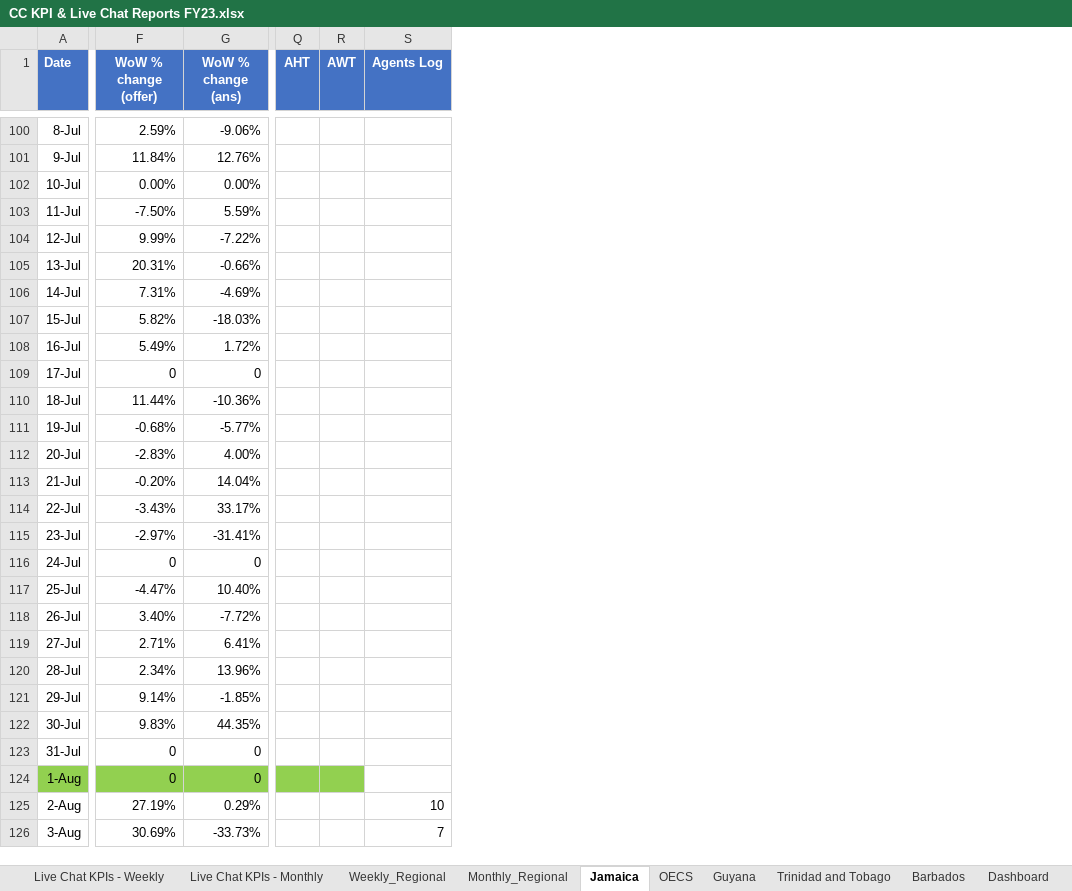
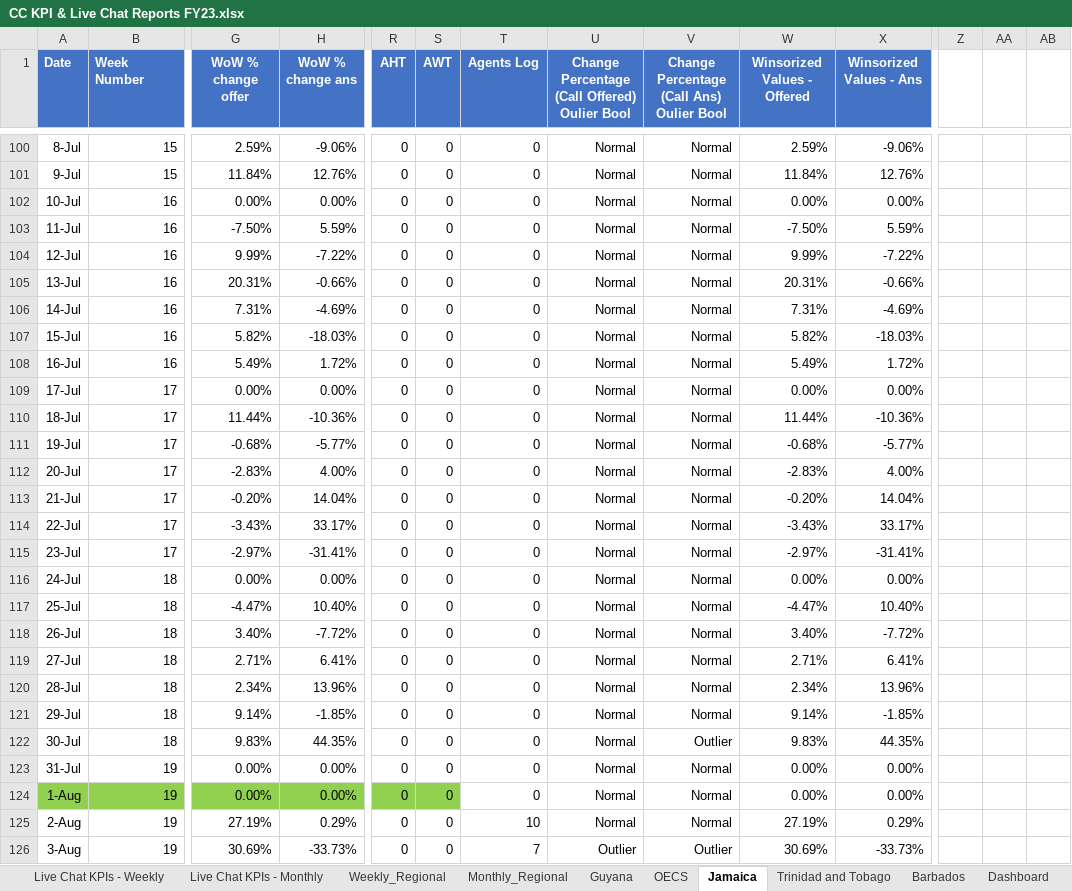
Before and after one commit to lightful876/Unicomer_Regional, an Excel workbook: CC KPI & Live Chat Reports FY23.xlsx, sheet Jamaica, drawn as a sheet; only a part is shown, gaps mark what is left out; values as stored, in another font and other column widths than the file's, no borders; charts and pictures and table styles not drawn; addresses are those after the commit; the diff covers the shown part only; the diff names each change by its address in the sheet, - before the commit and + after, or states it on an @@ line.

```diff
--- a/CC KPI & Live Chat Reports FY23.xlsx (sheet Jamaica)
+++ b/CC KPI & Live Chat Reports FY23.xlsx (sheet Jamaica)
@@ sheet tab order changed: Live Chat KPIs - Weekly | Live Chat KPIs - Monthly | Weekly_Regional | Monthly_Regional | Guyana | OECS | Jamaica | Trinidad and Tobago | Barbados | Dashboard @@
+column B (Week Number), rows 100-126: 15 | 15 | 16 | 16 | 16 | 16 | 16 | 16 | 16 | 17 | 17 | 17 | 17 | 17 | 17 | 17 | 18 | 18 | 18 | 18 | 18 | 18 | 18 | 19 | 19 | 19 | 19
+column U, row 1: Change Percentage (Call Offered) Oulier Bool; rows 100-126: Normal | Normal | Normal | Normal | Normal | Normal | Normal | Normal | Normal | Normal | Normal | Normal | Normal | Normal | Normal | Normal | Normal | Normal | Normal | Normal | Normal | Normal | Normal | Normal | Normal | Normal | Outlier
+column V, row 1: Change Percentage (Call Ans) Oulier Bool; rows 100-126: Normal | Normal | Normal | Normal | Normal | Normal | Normal | Normal | Normal | Normal | Normal | Normal | Normal | Normal | Normal | Normal | Normal | Normal | Normal | Normal | Normal | Normal | Outlier | Normal | Normal | Normal | Outlier
+column W (Winsorized Values - Offered), rows 100-126: 2.59% | 11.84% | 0.00% | -7.50% | 9.99% | 20.31% | 7.31% | 5.82% | 5.49% | 0.00% | 11.44% | -0.68% | -2.83% | -0.20% | -3.43% | -2.97% | 0.00% | -4.47% | 3.40% | 2.71% | 2.34% | 9.14% | 9.83% | 0.00% | 0.00% | 27.19% | 30.69%
+column X (Winsorized Values - Ans), rows 100-126: -9.06% | 12.76% | 0.00% | 5.59% | -7.22% | -0.66% | -4.69% | -18.03% | 1.72% | 0.00% | -10.36% | -5.77% | 4.00% | 14.04% | 33.17% | -31.41% | 0.00% | 10.40% | -7.72% | 6.41% | 13.96% | -1.85% | 44.35% | 0.00% | 0.00% | 0.29% | -33.73%
+column Z, empty
+column AA, empty
+column AB, empty
-G1: WoW % change (offer)
+G1: WoW % change offer
-H1: WoW % change (ans)
+H1: WoW % change ans
-R100:R126 (AHT): (empty)
+R100:R126 (AHT): 0
-S100:S126 (AWT): (empty)
+S100:S126 (AWT): 0
-T100:T124 (Agents Log): (empty)
+T100:T124 (Agents Log): 0
-G109 (WoW % change offer): 0
+G109 (WoW % change offer): 0.00%
-H109 (WoW % change ans): 0
+H109 (WoW % change ans): 0.00%
-G116 (WoW % change offer): 0
+G116 (WoW % change offer): 0.00%
-H116 (WoW % change ans): 0
+H116 (WoW % change ans): 0.00%
-G123:G124 (WoW % change offer): 0
+G123:G124 (WoW % change offer): 0.00%
-H123:H124 (WoW % change ans): 0
+H123:H124 (WoW % change ans): 0.00%
```
Also changed, not shown: 15 added columns, 2 removed columns, 845 edited cells and cell formats elsewhere in this sheet, sheet OECS, sheet Guyana, sheet Trinidad and Tobago, sheet Barbados, sheet Monthly_Regional, formulas that keep their value, hidden cells, charts or pictures, 1 other file.
